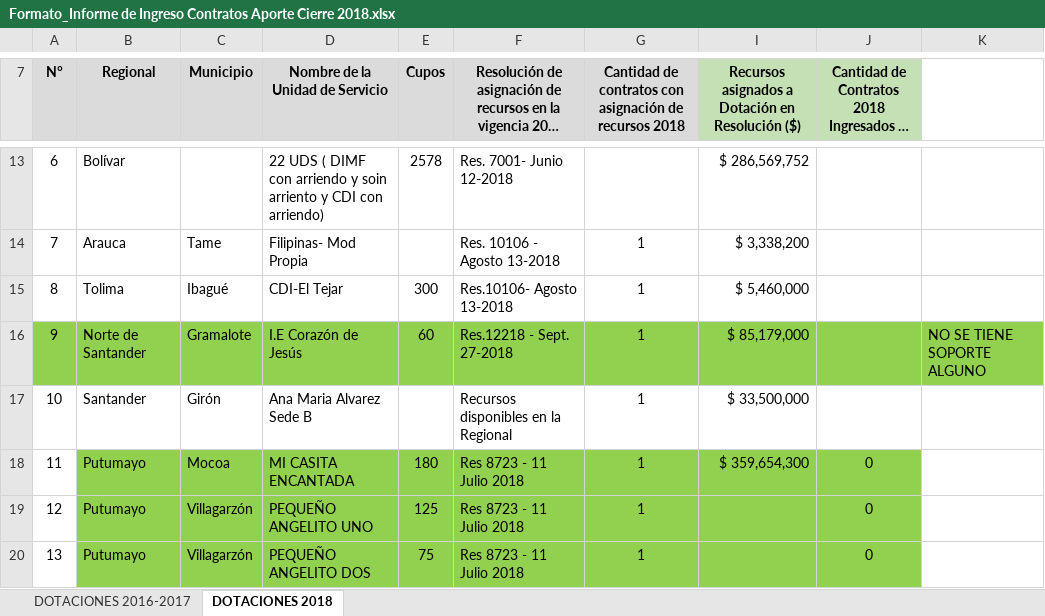
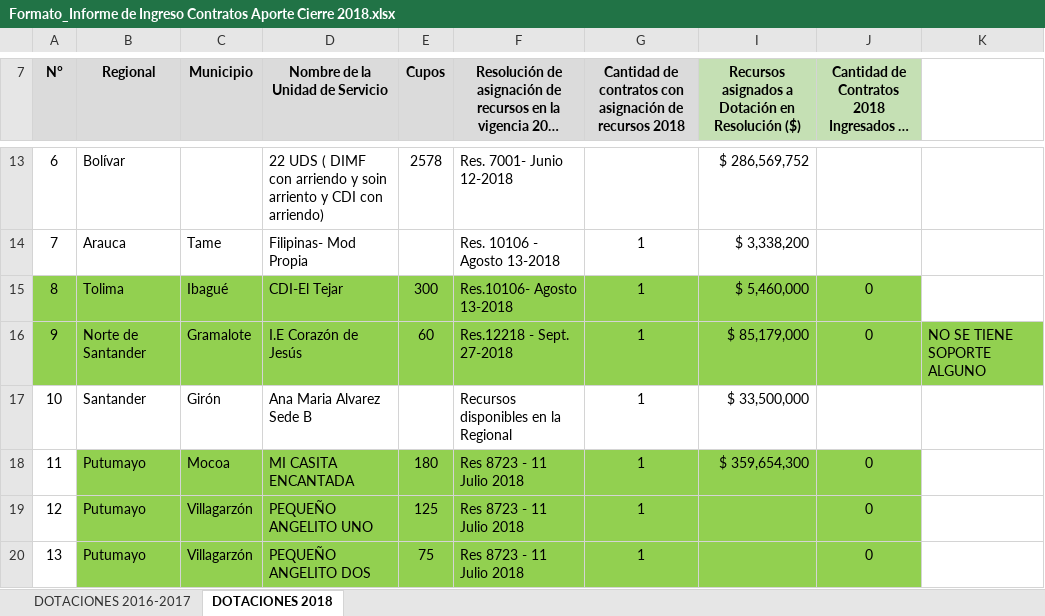
Before and after one commit to paulaO/Dotaciones2019, an Excel workbook: 2.Inventario/Info.RegionalesIngresoInventario2018/Formato_Informe de Ingreso Contratos Aporte Cierre 2018.xlsx, sheet DOTACIONES 2018, drawn as a sheet; only a part is shown, gaps mark what is left out; long unchanged cells end in …; values as stored, in another font and other column widths than the file's, no borders; charts and pictures not drawn; the diff names each change by its address in the sheet, - before the commit and + after, or states it on an @@ line.

```diff
--- a/2.Inventario/Info.RegionalesIngresoInventario2018/Formato_Informe de Ingreso Contratos Aporte Cierre 2018.xlsx (sheet DOTACIONES 2018)
+++ b/2.Inventario/Info.RegionalesIngresoInventario2018/Formato_Informe de Ingreso Contratos Aporte Cierre 2018.xlsx (sheet DOTACIONES 2018)
-A15:G15 fill: none
+A15:G15 fill: #92D050
-I15:J15 fill: none
+I15:J15 fill: #92D050
-J15:J16: (empty)
+J15:J16: 0
```
Also changed, not shown: 1 other file.
